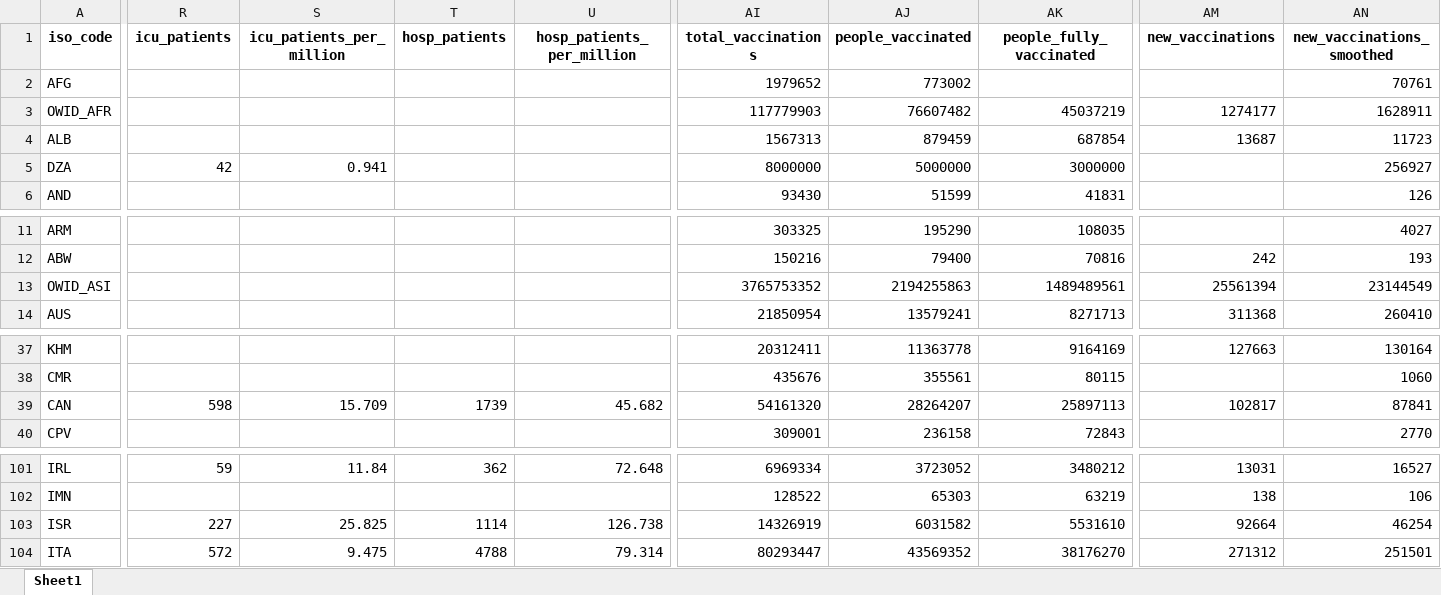
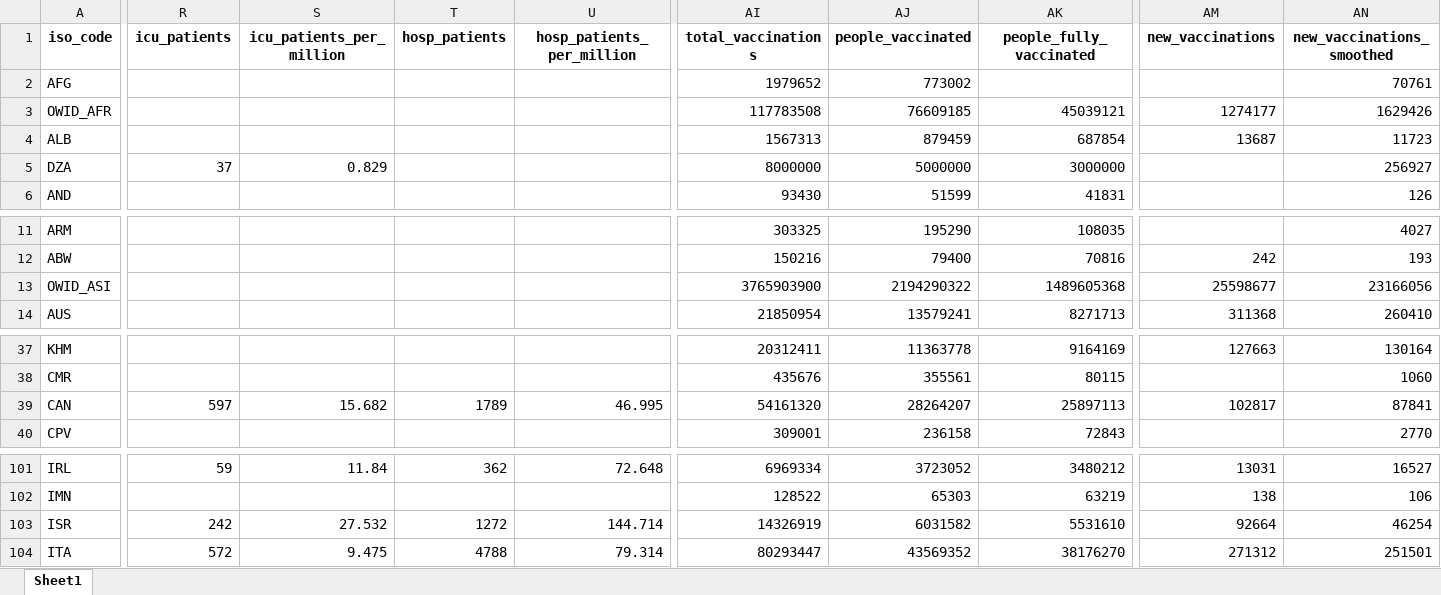
Before and after one commit to upamapsb/Upama, an Excel workbook: public/data/latest/owid-covid-latest.xlsx, sheet Sheet1, drawn as a sheet; only a part is shown, gaps mark what is left out; values as stored, in another font and other column widths than the file's, no borders; the diff covers the shown part only; the diff names each change by its address in the sheet, - before the commit and + after, or states it on an @@ line.

```diff
--- a/public/data/latest/owid-covid-latest.xlsx (sheet Sheet1)
+++ b/public/data/latest/owid-covid-latest.xlsx (sheet Sheet1)
-AI3 (total_vaccinations): 117779903
+AI3 (total_vaccinations): 117783508
-AJ3 (people_vaccinated): 76607482
+AJ3 (people_vaccinated): 76609185
-AK3 (people_fully_vaccinated): 45037219
+AK3 (people_fully_vaccinated): 45039121
-AN3 (new_vaccinations_smoothed): 1628911
+AN3 (new_vaccinations_smoothed): 1629426
-R5 (icu_patients): 42
+R5 (icu_patients): 37
-S5 (icu_patients_per_million): 0.941
+S5 (icu_patients_per_million): 0.829
-AI13 (total_vaccinations): 3765753352
+AI13 (total_vaccinations): 3765903900
-AJ13 (people_vaccinated): 2194255863
+AJ13 (people_vaccinated): 2194290322
-AK13 (people_fully_vaccinated): 1489489561
+AK13 (people_fully_vaccinated): 1489605368
-AM13 (new_vaccinations): 25561394
+AM13 (new_vaccinations): 25598677
-AN13 (new_vaccinations_smoothed): 23144549
+AN13 (new_vaccinations_smoothed): 23166056
-R39 (icu_patients): 598
+R39 (icu_patients): 597
-S39 (icu_patients_per_million): 15.709
+S39 (icu_patients_per_million): 15.682
-T39 (hosp_patients): 1739
+T39 (hosp_patients): 1789
-U39 (hosp_patients_per_million): 45.682
+U39 (hosp_patients_per_million): 46.995
-R103 (icu_patients): 227
+R103 (icu_patients): 242
-S103 (icu_patients_per_million): 25.825
+S103 (icu_patients_per_million): 27.532
-T103 (hosp_patients): 1114
+T103 (hosp_patients): 1272
-U103 (hosp_patients_per_million): 126.738
+U103 (hosp_patients_per_million): 144.714
```
Also changed, not shown: 75 edited cells elsewhere in this sheet, 19 other files.
